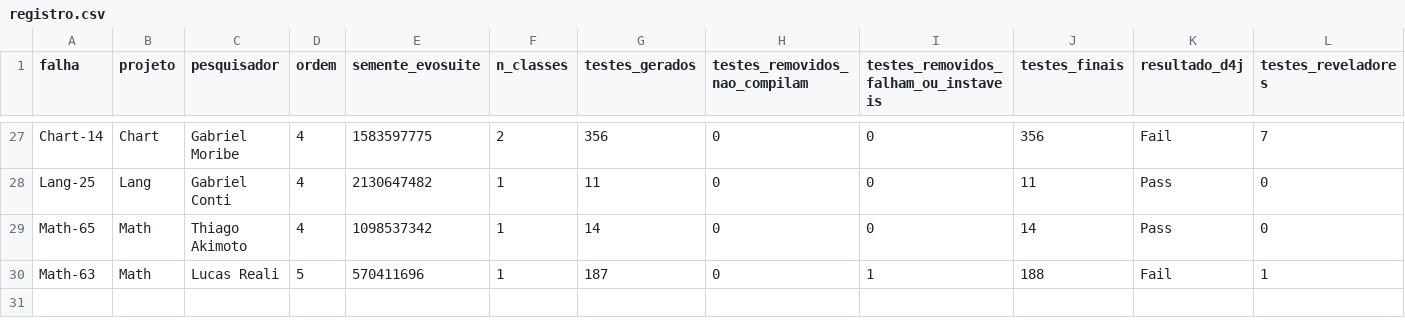
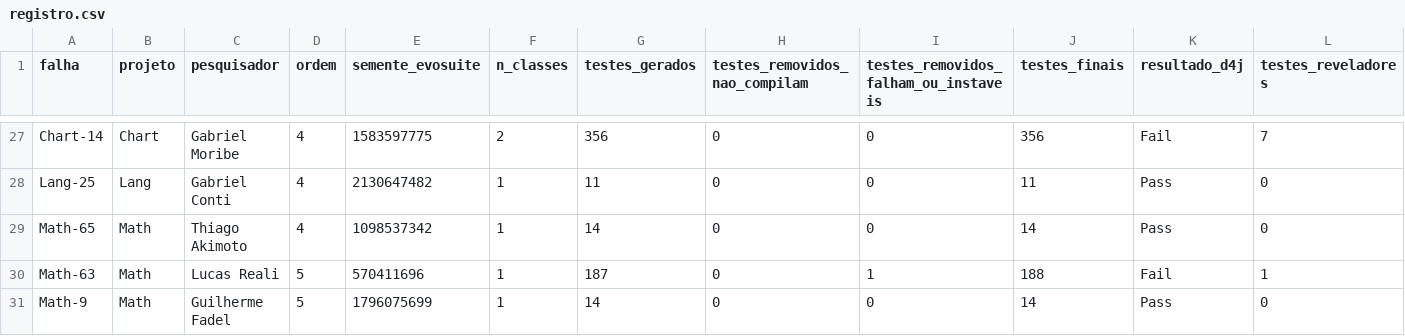
Before and after one commit to F4D3L/instrumentacao-experimento, a CSV file: dados/registro.csv, drawn as a sheet; only a part is shown, gaps mark what is left out; rows hold the shown columns only; the diff names each change by its address in the sheet, - before the commit and + after, or states it on an @@ line.

Commit message:
teste Math-9 (Guilherme Fadel, ordem 5)

```diff
--- a/dados/registro.csv
+++ b/dados/registro.csv
+row 31: Math-9 | Math | Guilherme Fadel | 5 | 1796075699 | 1 | 14 | 0 | 0 | 14 | Pass | 0
```
Also changed, not shown: 23 other files.
